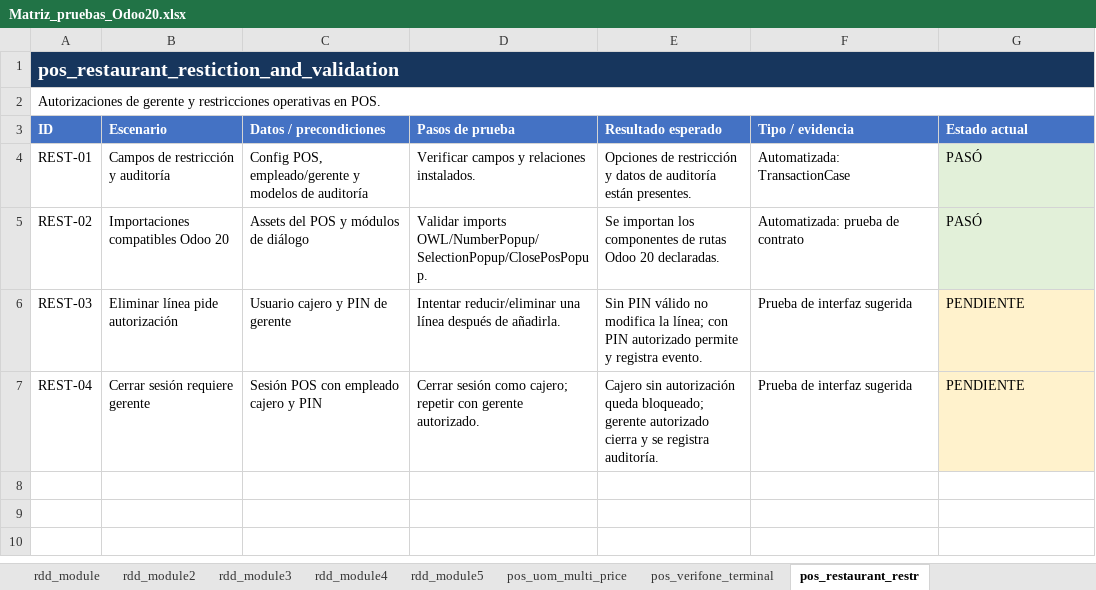
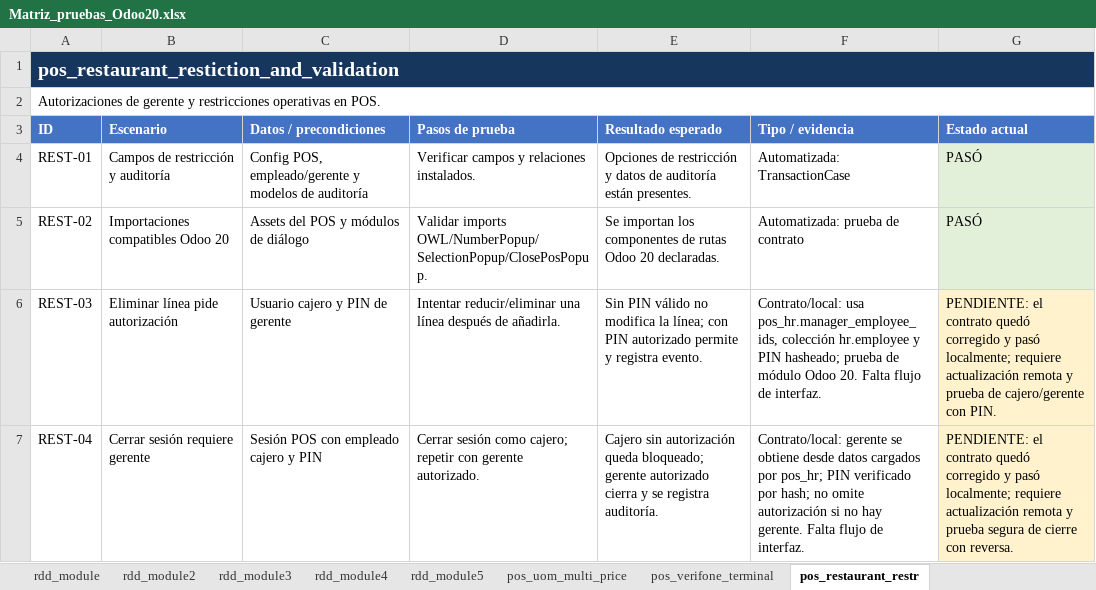
Before and after one commit to erikdavidmr/rddv20, an Excel workbook: Matriz_pruebas_Odoo20.xlsx, sheet pos_restaurant_restr, drawn as a sheet; values as stored, in another font and other column widths than the file's, no borders; the diff names each change by its address in the sheet, - before the commit and + after, or states it on an @@ line.

Commit message:
Fix manager approval with Odoo 20 POS roles

```diff
--- a/Matriz_pruebas_Odoo20.xlsx (sheet pos_restaurant_restr)
+++ b/Matriz_pruebas_Odoo20.xlsx (sheet pos_restaurant_restr)
-F6 (Tipo / evidencia): Prueba de interfaz sugerida
+F6 (Tipo / evidencia): Contrato/local: usa pos_hr.manager_employee_ids, colección hr.employee y PIN hasheado; prueba de módulo Odoo 20. Falta flujo de interfaz.
-G6 (Estado actual): PENDIENTE
+G6 (Estado actual): PENDIENTE: el contrato quedó corregido y pasó localmente; requiere actualización remota y prueba de cajero/gerente con PIN.
-F7 (Tipo / evidencia): Prueba de interfaz sugerida
+F7 (Tipo / evidencia): Contrato/local: gerente se obtiene desde datos cargados por pos_hr; PIN verificado por hash; no omite autorización si no hay gerente. Falta flujo de interfaz.
-G7 (Estado actual): PENDIENTE
+G7 (Estado actual): PENDIENTE: el contrato quedó corregido y pasó localmente; requiere actualización remota y prueba segura de cierre con reversa.
```
Also changed, not shown: 6 other files.
